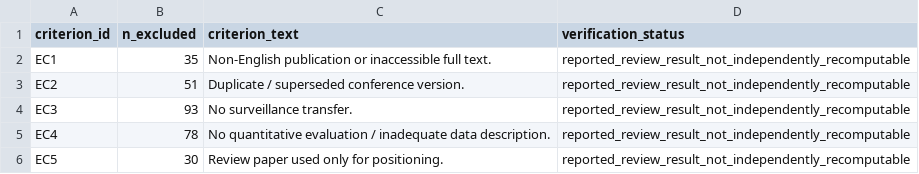
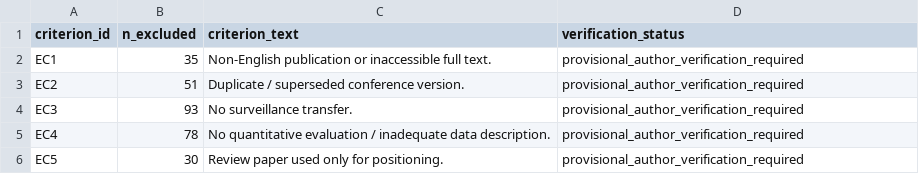
Before and after one commit to tayyabrehman96/From-Scene-Events-to-Video-Feed-Failures, a CSV file: S1_search_and_selection/08_fulltext_exclusions_by_criterion.csv, drawn as a sheet.

```diff
--- a/S1_search_and_selection/08_fulltext_exclusions_by_criterion.csv
+++ b/S1_search_and_selection/08_fulltext_exclusions_by_criterion.csv
@@ -1,6 +1,6 @@
 criterion_id,n_excluded,criterion_text,verification_status
-EC1,35,Non-English publication or inaccessible full text.,reported_review_result_not_independently_recomputable
-EC2,51,Duplicate / superseded conference version.,reported_review_result_not_independently_recomputable
-EC3,93,No surveillance transfer.,reported_review_result_not_independently_recomputable
-EC4,78,No quantitative evaluation / inadequate data description.,reported_review_result_not_independently_recomputable
-EC5,30,Review paper used only for positioning.,reported_review_result_not_independently_recomputable
+EC1,35,Non-English publication or inaccessible full text.,provisional_author_verification_required
+EC2,51,Duplicate / superseded conference version.,provisional_author_verification_required
+EC3,93,No surveillance transfer.,provisional_author_verification_required
+EC4,78,No quantitative evaluation / inadequate data description.,provisional_author_verification_required
+EC5,30,Review paper used only for positioning.,provisional_author_verification_required
```
Also changed, not shown: S1_search_and_selection/07_prisma_flow.csv, S1_search_and_selection/screening/inclusion_exclusion_counts.csv, 18 other files.
